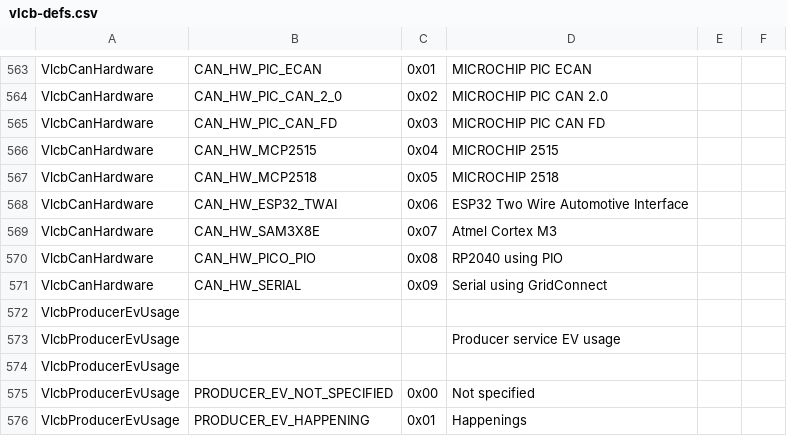
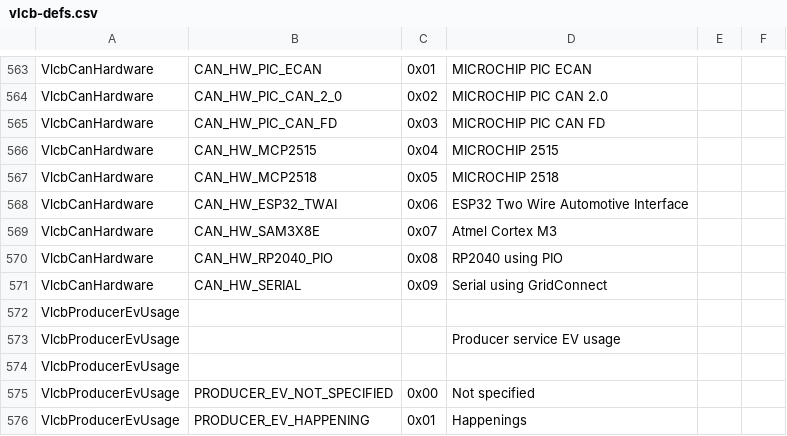
Before and after one commit to Versatile-LCB/VLCB-defs, a CSV file: vlcb-defs.csv, drawn as a sheet; only a part is shown, gaps mark what is left out.

```diff
--- a/vlcb-defs.csv
+++ b/vlcb-defs.csv
@@ -569,3 +569,3 @@ VlcbCanHardware,CAN_HW_ESP32_TWAI,0x06,ESP32 Two Wire Automotive Interface
 VlcbCanHardware,CAN_HW_SAM3X8E,0x07,Atmel Cortex M3
-VlcbCanHardware,CAN_HW_PICO_PIO,0x08,RP2040 using PIO
+VlcbCanHardware,CAN_HW_RP2040_PIO,0x08,RP2040 using PIO
 VlcbCanHardware,CAN_HW_SERIAL,0x09,Serial using GridConnect
```
Also changed, not shown: 10 other files.
